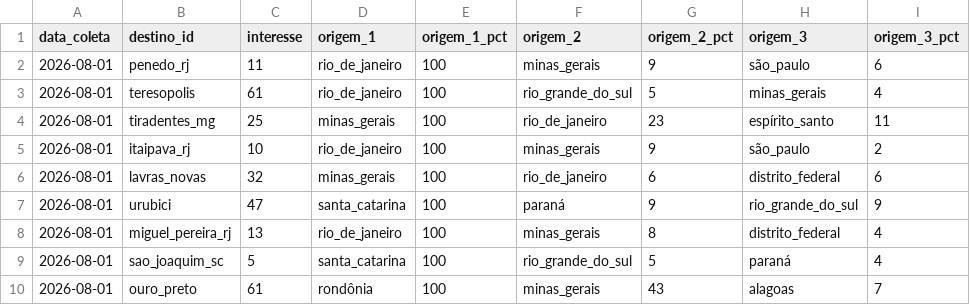
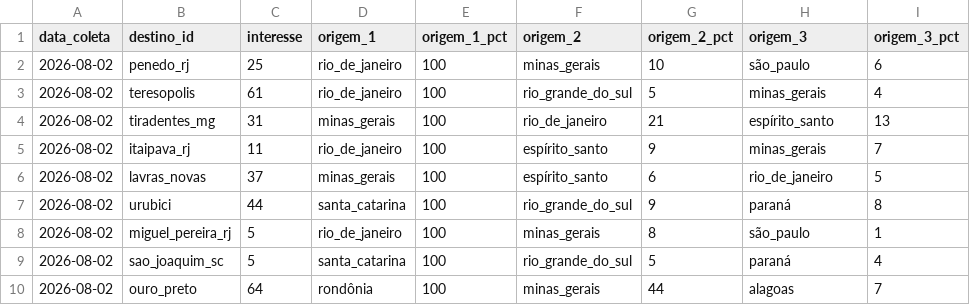
Before and after one commit to LIEZIOABR/pulse-amazonia, a CSV file: coleta-serras-concorrentes.csv, drawn as a sheet.

```diff
--- a/coleta-serras-concorrentes.csv
+++ b/coleta-serras-concorrentes.csv
@@ -1,10 +1,10 @@
 data_coleta,destino_id,interesse,origem_1,origem_1_pct,origem_2,origem_2_pct,origem_3,origem_3_pct
-2026-08-01,penedo_rj,11,rio_de_janeiro,100,minas_gerais,9,são_paulo,6
-2026-08-01,teresopolis,61,rio_de_janeiro,100,rio_grande_do_sul,5,minas_gerais,4
-2026-08-01,tiradentes_mg,25,minas_gerais,100,rio_de_janeiro,23,espírito_santo,11
-2026-08-01,itaipava_rj,10,rio_de_janeiro,100,minas_gerais,9,são_paulo,2
-2026-08-01,lavras_novas,32,minas_gerais,100,rio_de_janeiro,6,distrito_federal,6
-2026-08-01,urubici,47,santa_catarina,100,paraná,9,rio_grande_do_sul,9
-2026-08-01,miguel_pereira_rj,13,rio_de_janeiro,100,minas_gerais,8,distrito_federal,4
-2026-08-01,sao_joaquim_sc,5,santa_catarina,100,rio_grande_do_sul,5,paraná,4
-2026-08-01,ouro_preto,61,rondônia,100,minas_gerais,43,alagoas,7
+2026-08-02,penedo_rj,25,rio_de_janeiro,100,minas_gerais,10,são_paulo,6
+2026-08-02,teresopolis,61,rio_de_janeiro,100,rio_grande_do_sul,5,minas_gerais,4
+2026-08-02,tiradentes_mg,31,minas_gerais,100,rio_de_janeiro,21,espírito_santo,13
+2026-08-02,itaipava_rj,11,rio_de_janeiro,100,espírito_santo,9,minas_gerais,7
+2026-08-02,lavras_novas,37,minas_gerais,100,espírito_santo,6,rio_de_janeiro,5
+2026-08-02,urubici,44,santa_catarina,100,rio_grande_do_sul,9,paraná,8
+2026-08-02,miguel_pereira_rj,5,rio_de_janeiro,100,minas_gerais,8,são_paulo,1
+2026-08-02,sao_joaquim_sc,5,santa_catarina,100,rio_grande_do_sul,5,paraná,4
+2026-08-02,ouro_preto,64,rondônia,100,minas_gerais,44,alagoas,7
```
Also changed, not shown: coleta-serras-ancora.csv.
